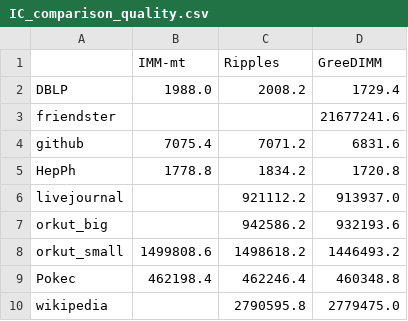
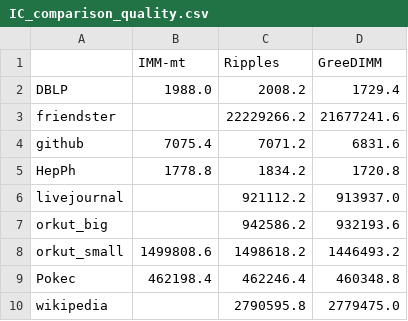
Before and after one commit to WadeCappa/RASTRE-IMM, a CSV file: artifact_description/create_figures/generate_csvs/IC_comparison_quality.csv, drawn as a sheet.

```diff
--- a/artifact_description/create_figures/generate_csvs/IC_comparison_quality.csv
+++ b/artifact_description/create_figures/generate_csvs/IC_comparison_quality.csv
@@ -2,3 +2,3 @@
 DBLP, 1988.0, 2008.2, 1729.4
-friendster, , , 21677241.6
+friendster, , 22229266.2, 21677241.6
 github, 7075.4, 7071.2, 6831.6
```
Also changed, not shown: artifact_description/create_figures/generate_csvs/LT_comparison_quality.csv, 2 other files.
